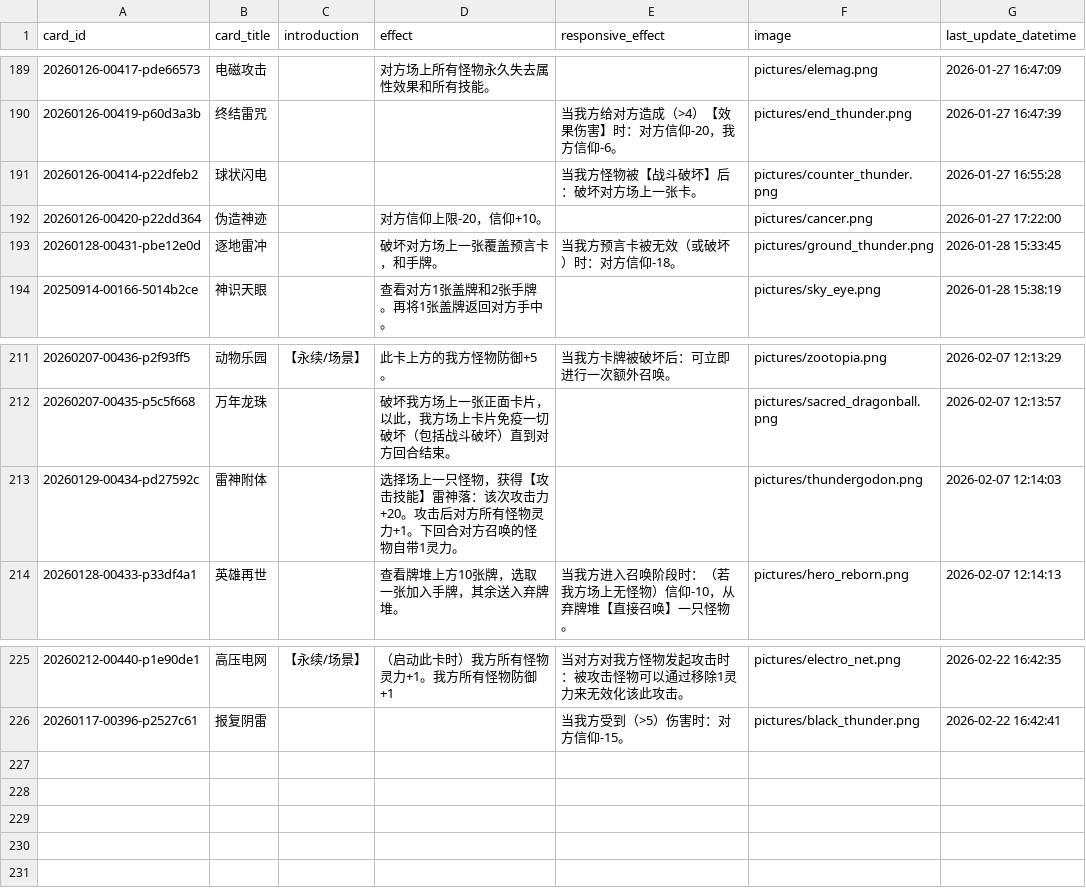
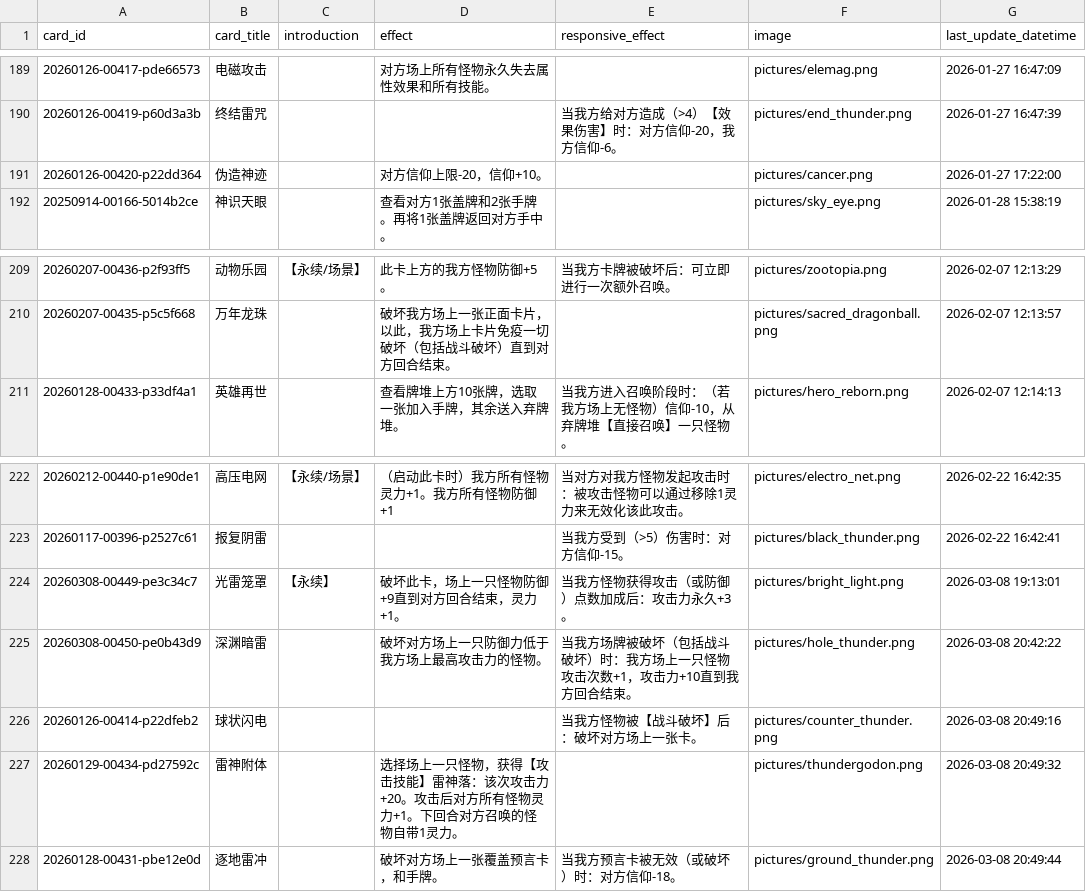
Before and after one commit to Apollo1840/BoardGame, a CSV file: GemuLand/prophecy_cards.csv, drawn as a sheet; only a part is shown, gaps mark what is left out; removed rows and columns are numbered as before the commit, all else as after; the diff names each change by its address in the sheet, - before the commit and + after, or states it on an @@ line.

```diff
--- a/GemuLand/prophecy_cards.csv
+++ b/GemuLand/prophecy_cards.csv
-row 191: 20260126-00414-p22dfeb2 | 球状闪电 |  |  | 当我方怪物被【战斗破坏】后：破坏对方场上一张卡。 | pictures/counter_thunder.png | 2026-01-27 16:55:28
-row 193: 20260128-00431-pbe12e0d | 逐地雷冲 |  | 破坏对方场上一张覆盖预言卡，和手牌。 | 当我方预言卡被无效（或破坏）时：对方信仰-18。 | pictures/ground_thunder.png | 2026-01-28 15:33:45
-row 213: 20260129-00434-pd27592c | 雷神附体 |  | 选择场上一只怪物，获得【攻击技能】雷神落：该次攻击力+20。攻击后对方所有怪物灵力+1。下回合对方召唤的怪物自带1灵力。 |  | pictures/thundergodon.png | 2026-02-07 12:14:03
+row 224: 20260308-00449-pe3c34c7 | 光雷笼罩 | 【永续】 | 破坏此卡，场上一只怪物防御+9直到对方回合结束，灵力+1。 | 当我方怪物获得攻击（或防御）点数加成后：攻击力永久+3。 | pictures/bright_light.png | 2026-03-08 19:13:01
+row 225: 20260308-00450-pe0b43d9 | 深渊暗雷 |  | 破坏对方场上一只防御力低于我方场上最高攻击力的怪物。 | 当我方场牌被破坏（包括战斗破坏）时：我方场上一只怪物攻击次数+1，攻击力+10直到我方回合结束。 | pictures/hole_thunder.png | 2026-03-08 20:42:22
+row 226: 20260126-00414-p22dfeb2 | 球状闪电 |  |  | 当我方怪物被【战斗破坏】后：破坏对方场上一张卡。 | pictures/counter_thunder.png | 2026-03-08 20:49:16
+row 227: 20260129-00434-pd27592c | 雷神附体 |  | 选择场上一只怪物，获得【攻击技能】雷神落：该次攻击力+20。攻击后对方所有怪物灵力+1。下回合对方召唤的怪物自带1灵力。 |  | pictures/thundergodon.png | 2026-03-08 20:49:32
+row 228: 20260128-00431-pbe12e0d | 逐地雷冲 |  | 破坏对方场上一张覆盖预言卡，和手牌。 | 当我方预言卡被无效（或破坏）时：对方信仰-18。 | pictures/ground_thunder.png | 2026-03-08 20:49:44
```
Also changed, not shown: GemuLand/monster_cards.csv, 5 other files.
